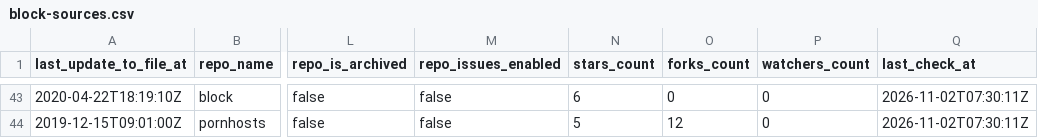
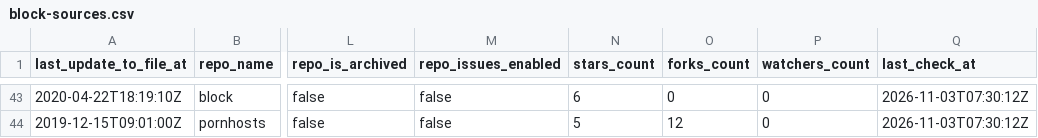
Before and after one commit to Bon-Appetit/porn-domains, a CSV file: blocklist/block-sources.csv, drawn as a sheet; only a part is shown, gaps mark what is left out; the diff covers the shown part only; the diff names each change by its address in the sheet, - before the commit and + after, or states it on an @@ line.

```diff
--- a/blocklist/block-sources.csv
+++ b/blocklist/block-sources.csv
-Q43:Q44 (last_check_at): 2026-11-02T07:30:11Z
+Q43:Q44 (last_check_at): 2026-11-03T07:30:12Z
```
Also changed, not shown: 1 added row, 1 removed row and 57 edited cells elsewhere in this file.
